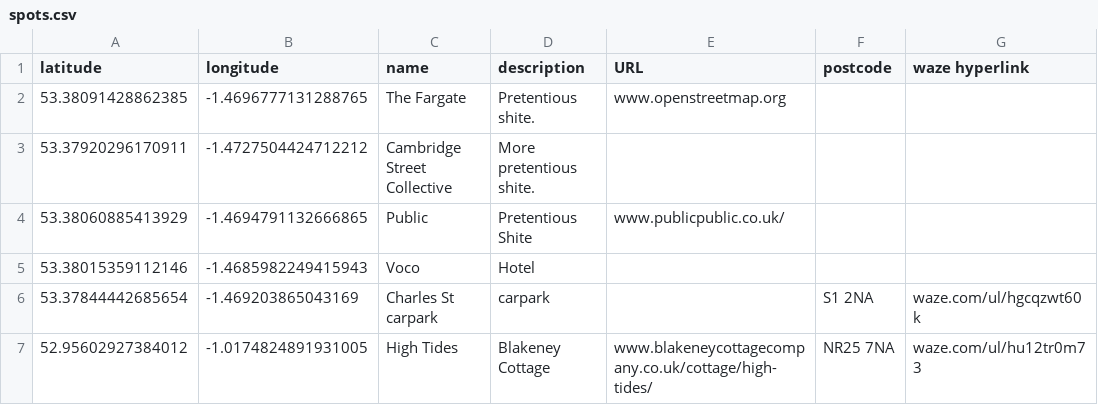
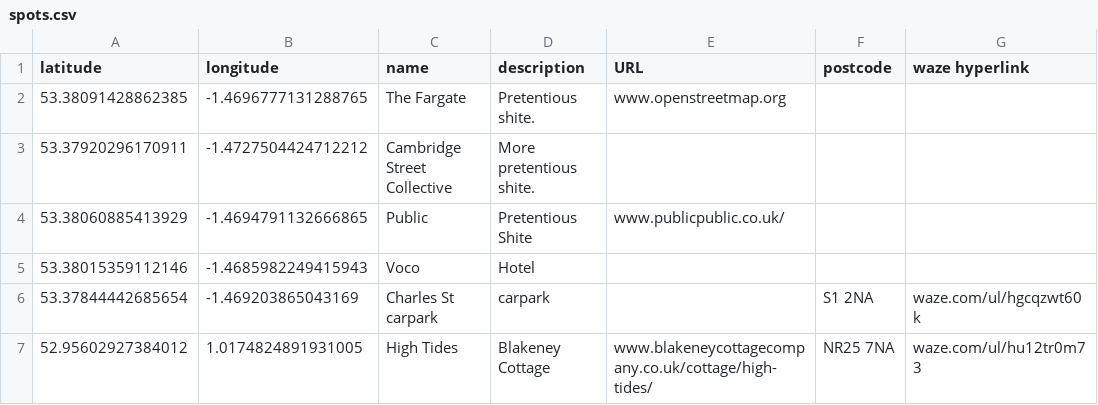
Before and after one commit to ianthegit/ianthegit.github.io, a CSV file: surfers/spots.csv, drawn as a sheet.

Commit message:
Update spots.csv

```diff
--- a/surfers/spots.csv
+++ b/surfers/spots.csv
@@ -6,2 +6,2 @@
 "53.37844442685654", "-1.469203865043169", "Charles St carpark", "carpark", "","S1 2NA", "waze.com/ul/hgcqzwt60k"
-"52.95602927384012", "-1.0174824891931005", "High Tides", "Blakeney Cottage", "www.blakeneycottagecompany.co.uk/cottage/high-tides/", "NR25 7NA", "waze.com/ul/hu12tr0m73"
+"52.95602927384012", "1.0174824891931005", "High Tides", "Blakeney Cottage", "www.blakeneycottagecompany.co.uk/cottage/high-tides/", "NR25 7NA", "waze.com/ul/hu12tr0m73"
```
